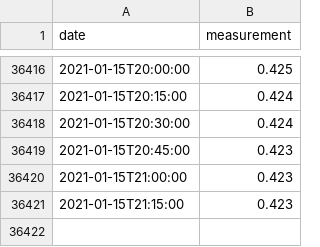
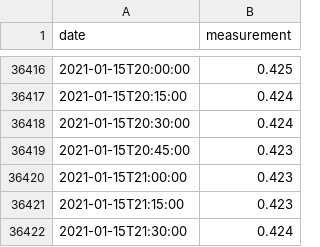
Before and after one commit to sgrieve/auto-chesswatch, a CSV file: data/2852TH-level-stage-i-15_min-mASD.csv, drawn as a sheet; only a part is shown, gaps mark what is left out; the diff names each change by its address in the sheet, - before the commit and + after, or states it on an @@ line.

```diff
--- a/data/2852TH-level-stage-i-15_min-mASD.csv
+++ b/data/2852TH-level-stage-i-15_min-mASD.csv
+row 36422: 2021-01-15T21:30:00 | 0.424
```
Also changed, not shown: data/2859TH-level-downstage-i-15_min-mASD.csv, data/2859TH-level-stage-i-15_min-mASD.csv, 10 other files.
